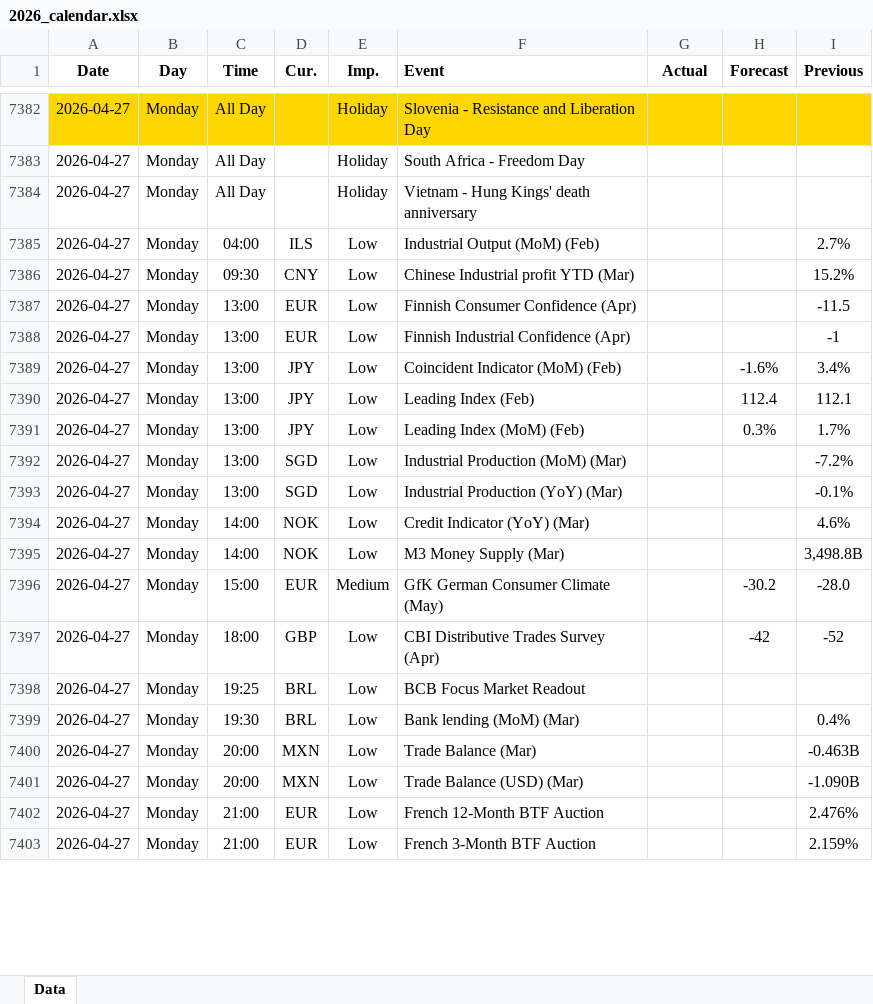
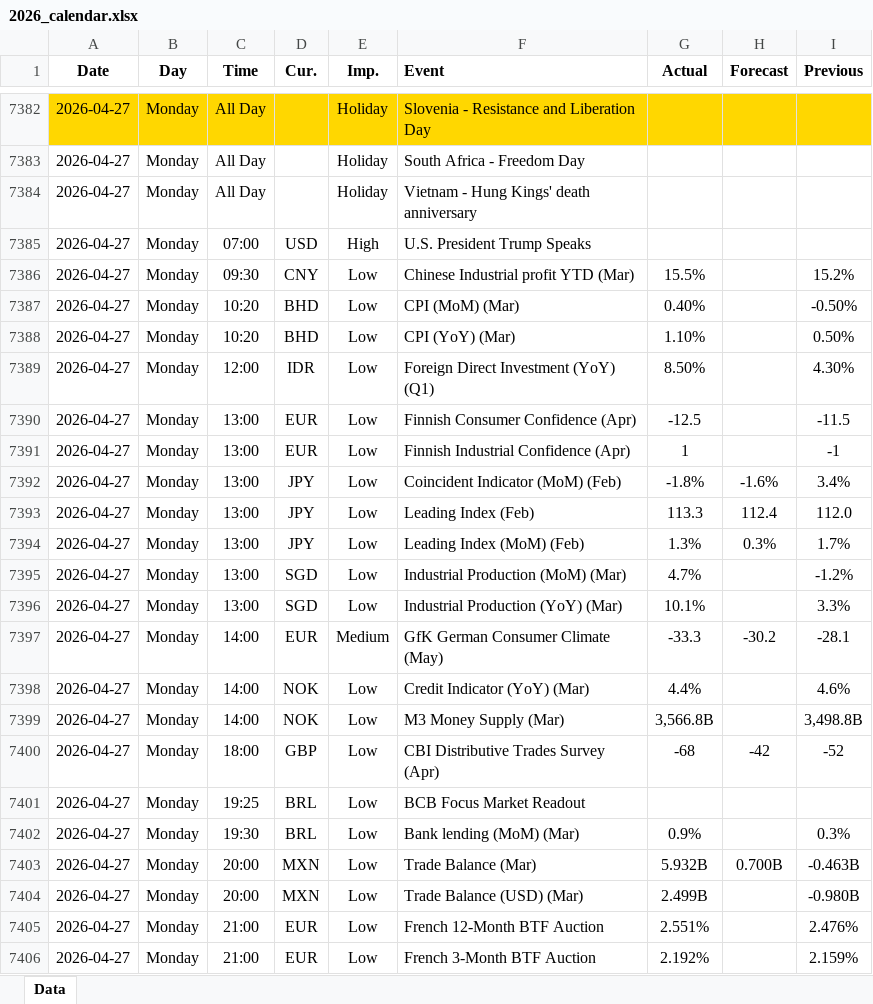
Before and after one commit to yiyousiow000814/XAUUSD-Calendar-Agent, an Excel workbook: data/Economic_Calendar/2026/2026_calendar.xlsx, sheet Data, drawn as a sheet; only a part is shown, gaps mark what is left out; values as stored, in another font and other column widths than the file's, no borders; removed rows and columns are numbered as before the commit, all else as after; the diff covers the shown part only; the diff names each change by its address in the sheet, - before the commit and + after, or states it on an @@ line.

```diff
--- a/data/Economic_Calendar/2026/2026_calendar.xlsx (sheet Data)
+++ b/data/Economic_Calendar/2026/2026_calendar.xlsx (sheet Data)
-C7385 (Time): 04:00
+C7385 (Time): 07:00
-D7385 (Cur.): ILS
+D7385 (Cur.): USD
-E7385 (Imp.): Low
+E7385 (Imp.): High
-F7385 (Event): Industrial Output (MoM) (Feb)
+F7385 (Event): U.S. President Trump Speaks
-I7385 (Previous): 2.7%
+I7385 (Previous): (empty)
-G7386 (Actual): (empty)
+G7386 (Actual): 15.5%
+row 7387: 2026-04-27 | Monday | 10:20 | BHD | Low | CPI (MoM) (Mar) | 0.40% |  | -0.50%
+row 7388: 2026-04-27 | Monday | 10:20 | BHD | Low | CPI (YoY) (Mar) | 1.10% |  | 0.50%
+row 7389: 2026-04-27 | Monday | 12:00 | IDR | Low | Foreign Direct Investment (YoY) (Q1) | 8.50% |  | 4.30%
-G7390 (Actual): (empty)
+G7390 (Actual): -12.5
-G7391 (Actual): (empty)
+G7391 (Actual): 1
-G7392 (Actual): (empty)
+G7392 (Actual): -1.8%
-G7393 (Actual): (empty)
+G7393 (Actual): 113.3
-I7393 (Previous): 112.1
+I7393 (Previous): 112.0
-G7394 (Actual): (empty)
+G7394 (Actual): 1.3%
-G7395 (Actual): (empty)
+G7395 (Actual): 4.7%
-I7395 (Previous): -7.2%
+I7395 (Previous): -1.2%
-G7396 (Actual): (empty)
+G7396 (Actual): 10.1%
-I7396 (Previous): -0.1%
+I7396 (Previous): 3.3%
+row 7397: 2026-04-27 | Monday | 14:00 | EUR | Medium | GfK German Consumer Climate (May) | -33.3 | -30.2 | -28.1
-G7398 (Actual): (empty)
+G7398 (Actual): 4.4%
-G7399 (Actual): (empty)
+G7399 (Actual): 3,566.8B
-row 7396: 2026-04-27 | Monday | 15:00 | EUR | Medium | GfK German Consumer Climate (May) |  | -30.2 | -28.0
-G7400 (Actual): (empty)
+G7400 (Actual): -68
-G7402 (Actual): (empty)
+G7402 (Actual): 0.9%
-I7402 (Previous): 0.4%
+I7402 (Previous): 0.3%
-G7403 (Actual): (empty)
+G7403 (Actual): 5.932B
-H7403 (Forecast): (empty)
+H7403 (Forecast): 0.700B
-G7404 (Actual): (empty)
+G7404 (Actual): 2.499B
-I7404 (Previous): -1.090B
+I7404 (Previous): -0.980B
-G7405 (Actual): (empty)
+G7405 (Actual): 2.551%
-G7406 (Actual): (empty)
+G7406 (Actual): 2.192%
```
Also changed, not shown: 107 added rows, 7 removed rows and 23 edited cells elsewhere in this sheet, 2 other files.
